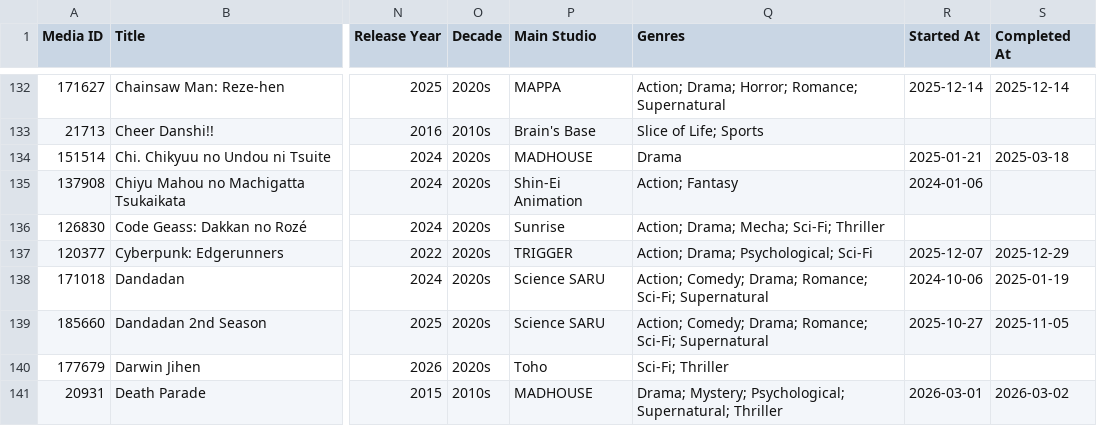
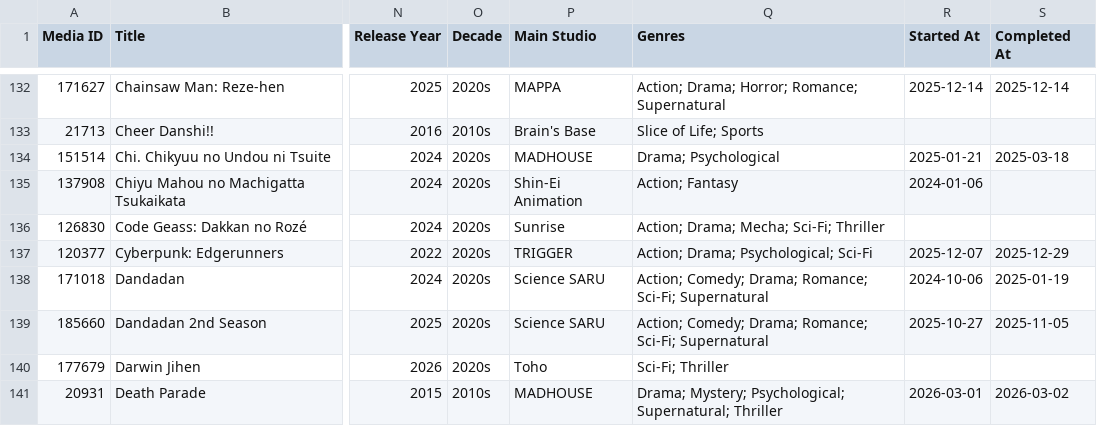
Before and after one commit to zepandasanv2/zepandasan-anilist-export, a CSV file: data/ZePandaSan_anime_list.csv, drawn as a sheet; only a part is shown, gaps mark what is left out; the diff names each change by its address in the sheet, - before the commit and + after, or states it on an @@ line.

```diff
--- a/data/ZePandaSan_anime_list.csv
+++ b/data/ZePandaSan_anime_list.csv
-Q134 (Genres): Drama
+Q134 (Genres): Drama; Psychological
```
Also changed, not shown: data/ZePandaSan_genre_breakdown.csv.
